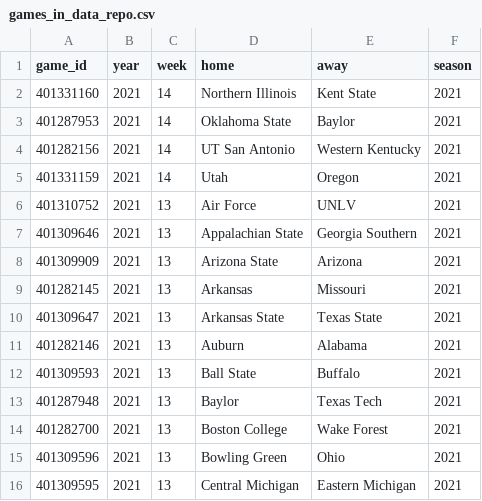
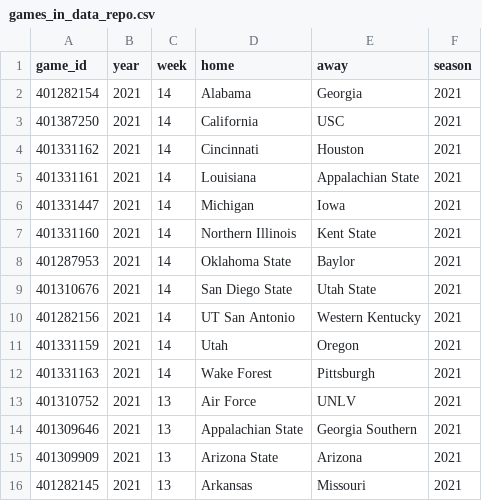
Before and after one commit to sportsdataverse/cfbfastR-data, a CSV file: data/games_in_data_repo.csv, drawn as a sheet; only a part is shown; the shorter side is filled out with more unchanged rows; the diff names each change by its address in the sheet, - before the commit and + after, or states it on an @@ line.

```diff
--- a/data/games_in_data_repo.csv
+++ b/data/games_in_data_repo.csv
+row 2: 401282154 | 2021 | 14 | Alabama | Georgia | 2021
+row 3: 401387250 | 2021 | 14 | California | USC | 2021
+row 4: 401331162 | 2021 | 14 | Cincinnati | Houston | 2021
+row 5: 401331161 | 2021 | 14 | Louisiana | Appalachian State | 2021
+row 6: 401331447 | 2021 | 14 | Michigan | Iowa | 2021
+row 9: 401310676 | 2021 | 14 | San Diego State | Utah State | 2021
+row 12: 401331163 | 2021 | 14 | Wake Forest | Pittsburgh | 2021
```
Also changed, not shown: 4 other files.
